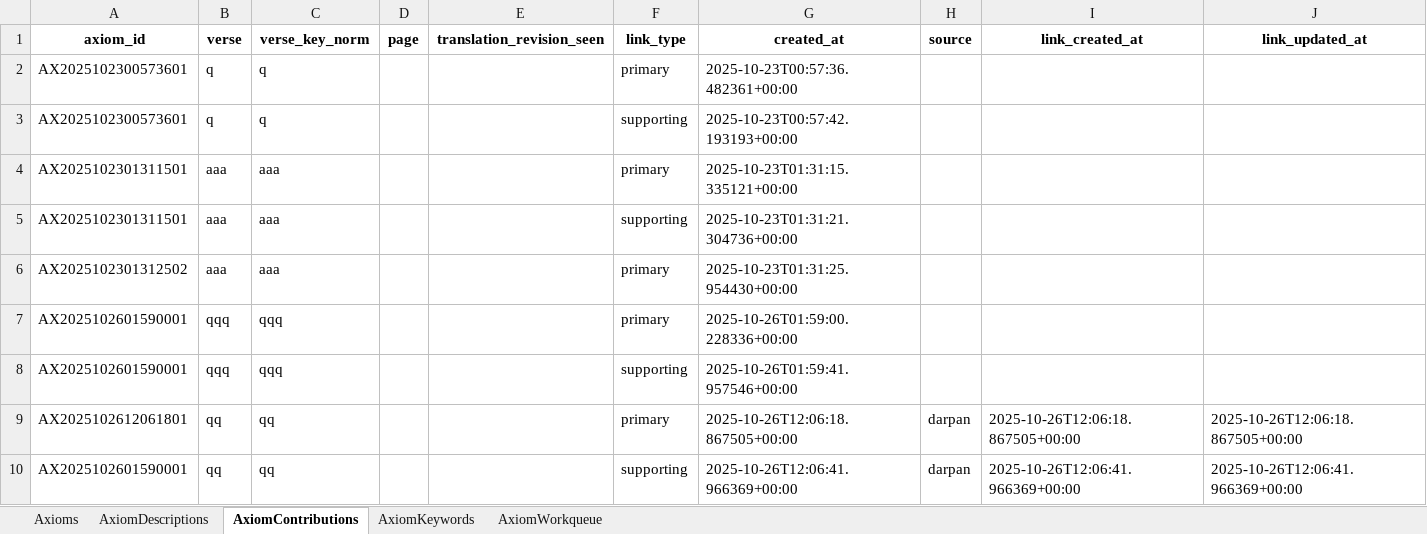
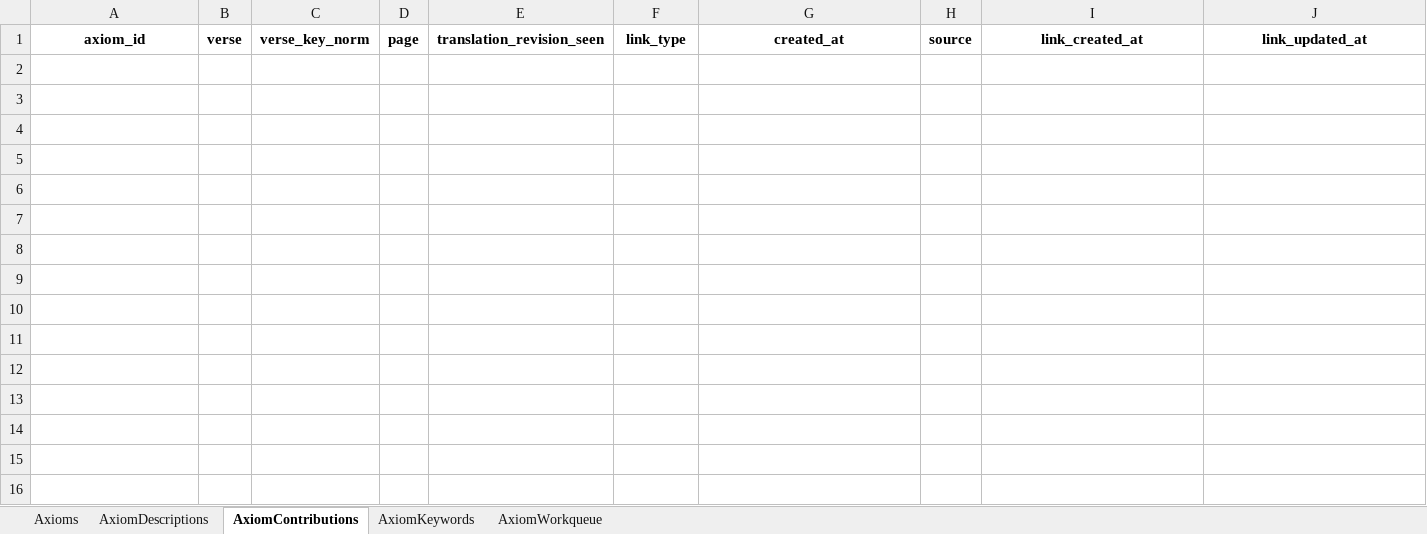
Before and after one commit to vije1711/Birha, an Excel workbook: 1.3.0_axioms.xlsx, sheet AxiomContributions, drawn as a sheet; values as stored, in another font and other column widths than the file's, no borders; the diff names each change by its address in the sheet, - before the commit and + after, or states it on an @@ line.

```diff
--- a/1.3.0_axioms.xlsx (sheet AxiomContributions)
+++ b/1.3.0_axioms.xlsx (sheet AxiomContributions)
-row 2: AX2025102300573601 | q | q |  |  | primary | 2025-10-23T00:57:36.482361+00:00
-row 3: AX2025102300573601 | q | q |  |  | supporting | 2025-10-23T00:57:42.193193+00:00
-row 4: AX2025102301311501 | aaa | aaa |  |  | primary | 2025-10-23T01:31:15.335121+00:00
-row 5: AX2025102301311501 | aaa | aaa |  |  | supporting | 2025-10-23T01:31:21.304736+00:00
-row 6: AX2025102301312502 | aaa | aaa |  |  | primary | 2025-10-23T01:31:25.954430+00:00
-row 7: AX2025102601590001 | qqq | qqq |  |  | primary | 2025-10-26T01:59:00.228336+00:00
-row 8: AX2025102601590001 | qqq | qqq |  |  | supporting | 2025-10-26T01:59:41.957546+00:00
-row 9: AX2025102612061801 | qq | qq |  |  | primary | 2025-10-26T12:06:18.867505+00:00 | darpan | 2025-10-26T12:06:18.867505+00:00 | 2025-10-26T12:06:18.867505+00:00
-row 10: AX2025102601590001 | qq | qq |  |  | supporting | 2025-10-26T12:06:41.966369+00:00 | darpan | 2025-10-26T12:06:41.966369+00:00 | 2025-10-26T12:06:41.966369+00:00
```
Also changed, not shown: sheet AxiomDescriptions, sheet AxiomWorkqueue, sheet Axioms, sheet AxiomKeywords, 2 other files.
